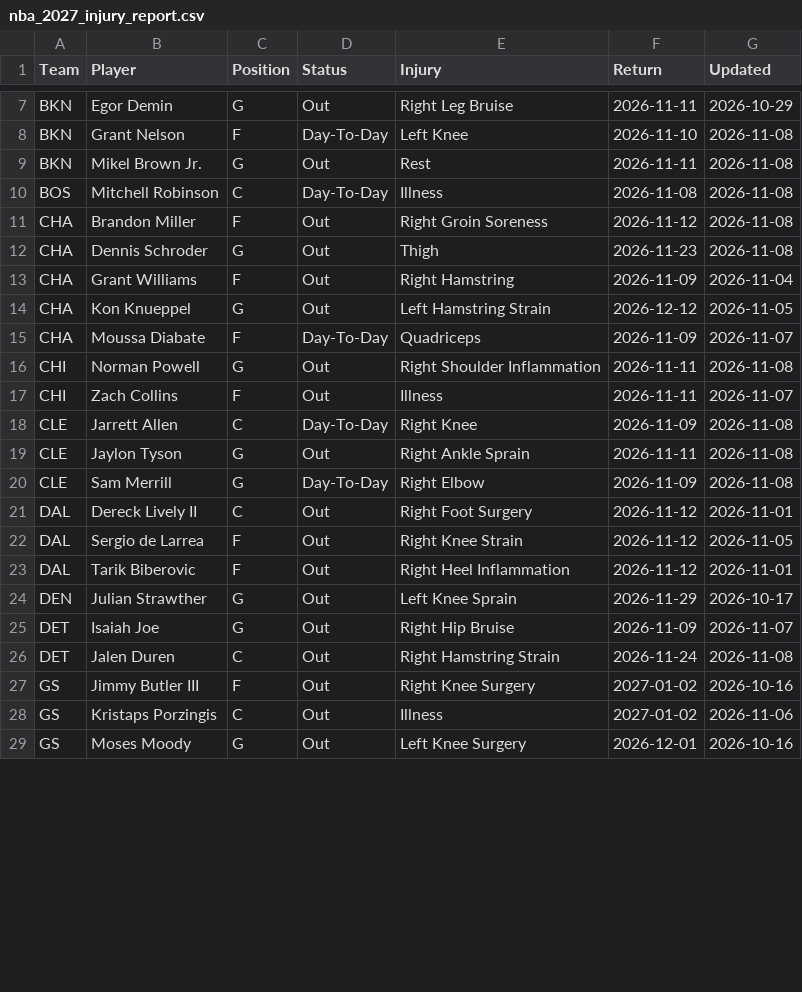
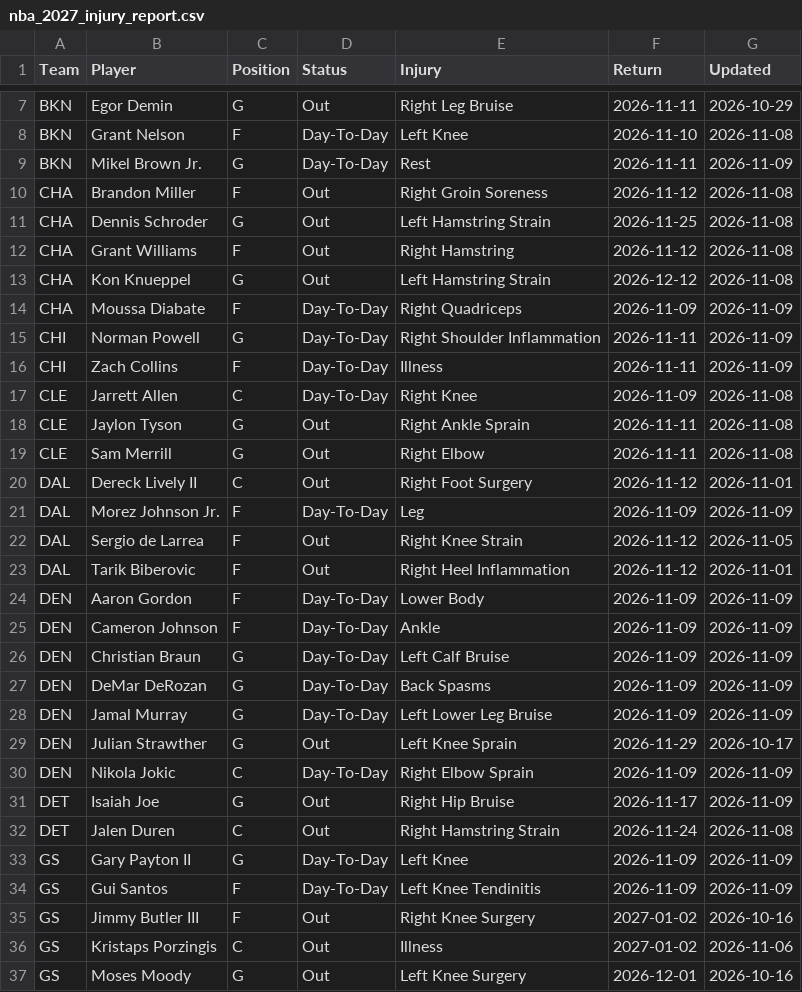
Before and after one commit to HitByOne/NBALedger, a CSV file: site/data/nba_2027_injury_report.csv, drawn as a sheet; only a part is shown, gaps mark what is left out; the diff covers the shown part only.

```diff
--- a/site/data/nba_2027_injury_report.csv
+++ b/site/data/nba_2027_injury_report.csv
@@ -8,20 +8,28 @@ BKN,Egor Demin,G,Out,Right Leg Bruise,2026-11-11,2026-10-29
 BKN,Grant Nelson,F,Day-To-Day,Left Knee,2026-11-10,2026-11-08
-BKN,Mikel Brown Jr.,G,Out,Rest,2026-11-11,2026-11-08
-BOS,Mitchell Robinson,C,Day-To-Day,Illness,2026-11-08,2026-11-08
+BKN,Mikel Brown Jr.,G,Day-To-Day,Rest,2026-11-11,2026-11-09
 CHA,Brandon Miller,F,Out,Right Groin Soreness,2026-11-12,2026-11-08
-CHA,Dennis Schroder,G,Out,Thigh,2026-11-23,2026-11-08
-CHA,Grant Williams,F,Out,Right Hamstring,2026-11-09,2026-11-04
-CHA,Kon Knueppel,G,Out,Left Hamstring Strain,2026-12-12,2026-11-05
-CHA,Moussa Diabate,F,Day-To-Day,Quadriceps,2026-11-09,2026-11-07
-CHI,Norman Powell,G,Out,Right Shoulder Inflammation,2026-11-11,2026-11-08
-CHI,Zach Collins,F,Out,Illness,2026-11-11,2026-11-07
+CHA,Dennis Schroder,G,Out,Left Hamstring Strain,2026-11-25,2026-11-08
+CHA,Grant Williams,F,Out,Right Hamstring,2026-11-12,2026-11-08
+CHA,Kon Knueppel,G,Out,Left Hamstring Strain,2026-12-12,2026-11-08
+CHA,Moussa Diabate,F,Day-To-Day,Right Quadriceps,2026-11-09,2026-11-09
+CHI,Norman Powell,G,Day-To-Day,Right Shoulder Inflammation,2026-11-11,2026-11-09
+CHI,Zach Collins,F,Day-To-Day,Illness,2026-11-11,2026-11-09
 CLE,Jarrett Allen,C,Day-To-Day,Right Knee,2026-11-09,2026-11-08
 CLE,Jaylon Tyson,G,Out,Right Ankle Sprain,2026-11-11,2026-11-08
-CLE,Sam Merrill,G,Day-To-Day,Right Elbow,2026-11-09,2026-11-08
+CLE,Sam Merrill,G,Out,Right Elbow,2026-11-11,2026-11-08
 DAL,Dereck Lively II,C,Out,Right Foot Surgery,2026-11-12,2026-11-01
+DAL,Morez Johnson Jr.,F,Day-To-Day,Leg,2026-11-09,2026-11-09
 DAL,Sergio de Larrea,F,Out,Right Knee Strain,2026-11-12,2026-11-05
 DAL,Tarik Biberovic,F,Out,Right Heel Inflammation,2026-11-12,2026-11-01
+DEN,Aaron Gordon,F,Day-To-Day,Lower Body,2026-11-09,2026-11-09
+DEN,Cameron Johnson,F,Day-To-Day,Ankle,2026-11-09,2026-11-09
+DEN,Christian Braun,G,Day-To-Day,Left Calf Bruise,2026-11-09,2026-11-09
+DEN,DeMar DeRozan,G,Day-To-Day,Back Spasms,2026-11-09,2026-11-09
+DEN,Jamal Murray,G,Day-To-Day,Left Lower Leg Bruise,2026-11-09,2026-11-09
 DEN,Julian Strawther,G,Out,Left Knee Sprain,2026-11-29,2026-10-17
-DET,Isaiah Joe,G,Out,Right Hip Bruise,2026-11-09,2026-11-07
+DEN,Nikola Jokic,C,Day-To-Day,Right Elbow Sprain,2026-11-09,2026-11-09
+DET,Isaiah Joe,G,Out,Right Hip Bruise,2026-11-17,2026-11-09
 DET,Jalen Duren,C,Out,Right Hamstring Strain,2026-11-24,2026-11-08
+GS,Gary Payton II,G,Day-To-Day,Left Knee,2026-11-09,2026-11-09
+GS,Gui Santos,F,Day-To-Day,Left Knee Tendinitis,2026-11-09,2026-11-09
 GS,Jimmy Butler III,F,Out,Right Knee Surgery,2027-01-02,2026-10-16
```
Also changed, not shown: 10 added rows and 27 edited cells elsewhere in this file, site/data/nba_2027_games.csv, site/data/nba_2027_milestones.csv, 12 other files.
